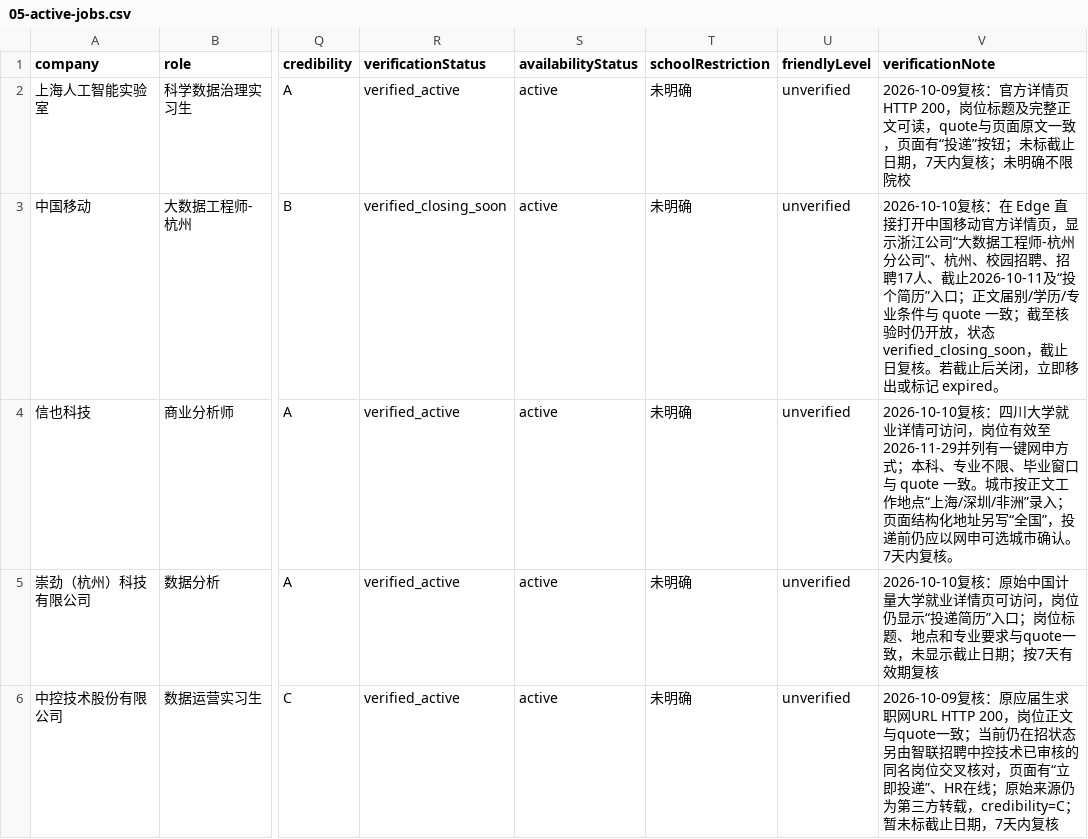
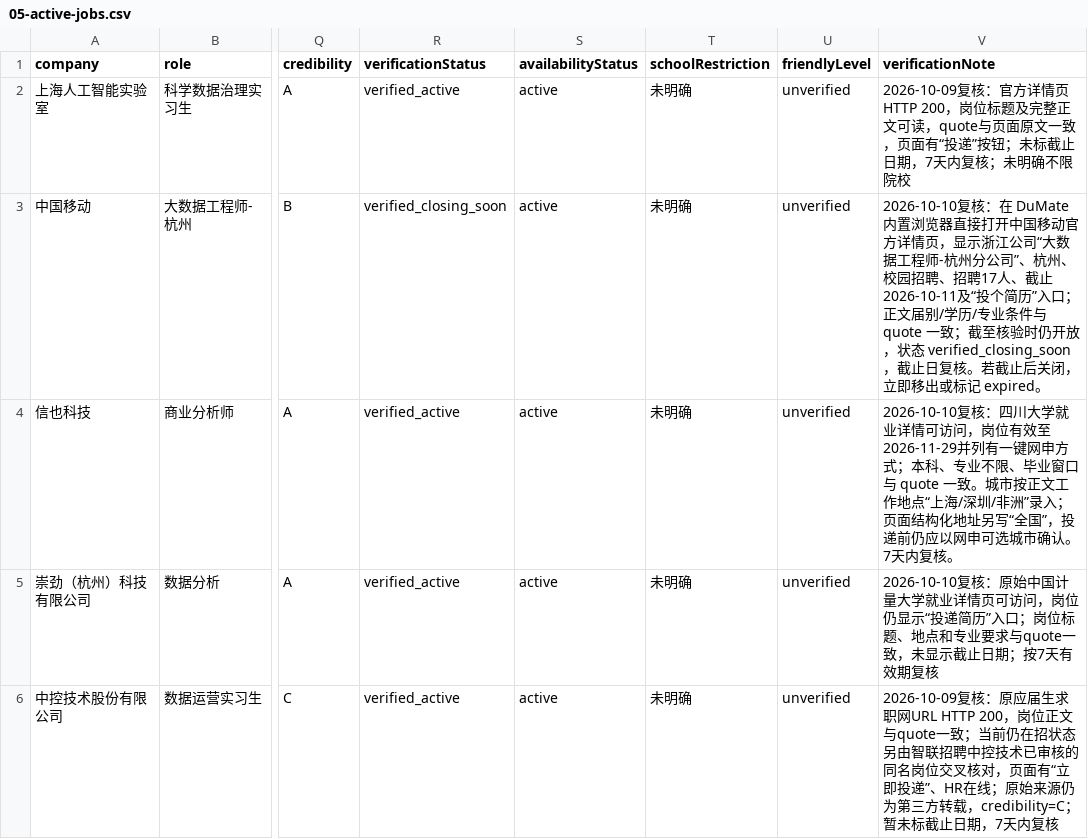
Before and after one commit to XFL11127/ai-career-companion, a CSV file: outputs-repo-parity/05-active-jobs.csv, drawn as a sheet; only a part is shown, gaps mark what is left out; the diff names each change by its address in the sheet, - before the commit and + after, or states it on an @@ line.

Commit message:
Refresh DuMate job verification and delivery package

```diff
--- a/outputs-repo-parity/05-active-jobs.csv
+++ b/outputs-repo-parity/05-active-jobs.csv
-V3 (verificationNote): …核：在 Edge 直接打开…
+V3 (verificationNote): …核：在 DuMate 内置浏览器直接打开…
```
Also changed, not shown: 13 other files.
